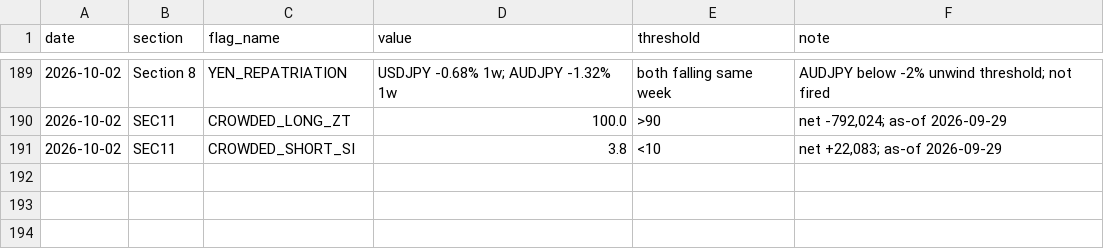
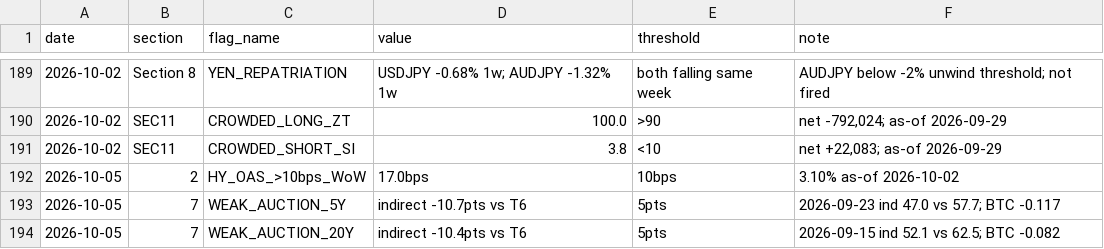
Before and after one commit to jemondragon/newsdata-mcp-server, a CSV file: fuse/history/flag_events.csv, drawn as a sheet; only a part is shown, gaps mark what is left out; the diff names each change by its address in the sheet, - before the commit and + after, or states it on an @@ line.

```diff
--- a/fuse/history/flag_events.csv
+++ b/fuse/history/flag_events.csv
+row 192: 2026-10-05 | 2 | HY_OAS_>10bps_WoW | 17.0bps | 10bps | 3.10% as-of 2026-10-02
+row 193: 2026-10-05 | 7 | WEAK_AUCTION_5Y | indirect -10.7pts vs T6 | 5pts | 2026-09-23 ind 47.0 vs 57.7; BTC -0.117
+row 194: 2026-10-05 | 7 | WEAK_AUCTION_20Y | indirect -10.4pts vs T6 | 5pts | 2026-09-15 ind 52.1 vs 62.5; BTC -0.082
```
Also changed, not shown: fuse/history/fuse_timeseries.csv, 1 other file.
